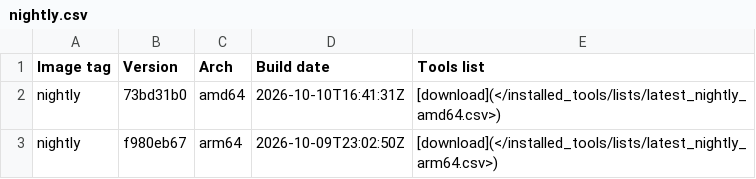
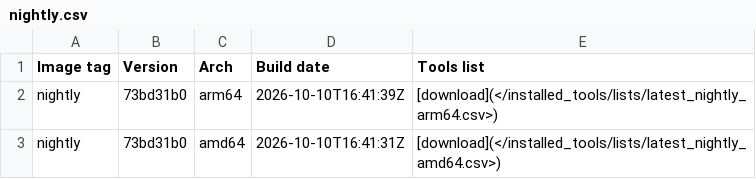
Before and after one commit to ThePorgs/Exegol-docs, a CSV file: docs/src/public/installed_tools/nightly.csv, drawn as a sheet.

```diff
--- a/docs/src/public/installed_tools/nightly.csv
+++ b/docs/src/public/installed_tools/nightly.csv
@@ -1,3 +1,3 @@
 Image tag,Version,Arch,Build date,Tools list
+nightly,73bd31b0,arm64,"2026-10-10T16:41:39Z",[download](</installed_tools/lists/latest_nightly_arm64.csv>)
 nightly,73bd31b0,amd64,"2026-10-10T16:41:31Z",[download](</installed_tools/lists/latest_nightly_amd64.csv>)
-nightly,f980eb67,arm64,"2026-10-09T23:02:50Z",[download](</installed_tools/lists/latest_nightly_arm64.csv>)
```
Also changed, not shown: docs/src/public/installed_tools/lists/latest_nightly_arm64.csv.
